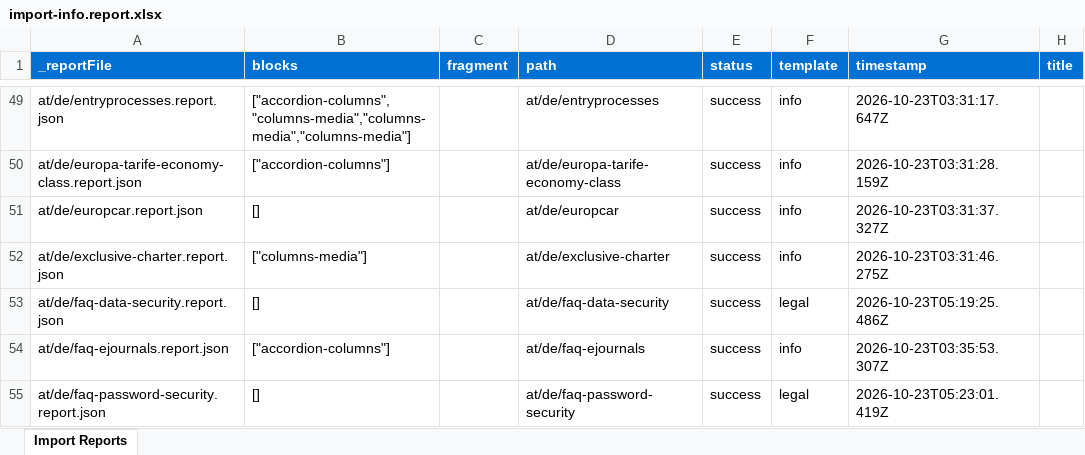
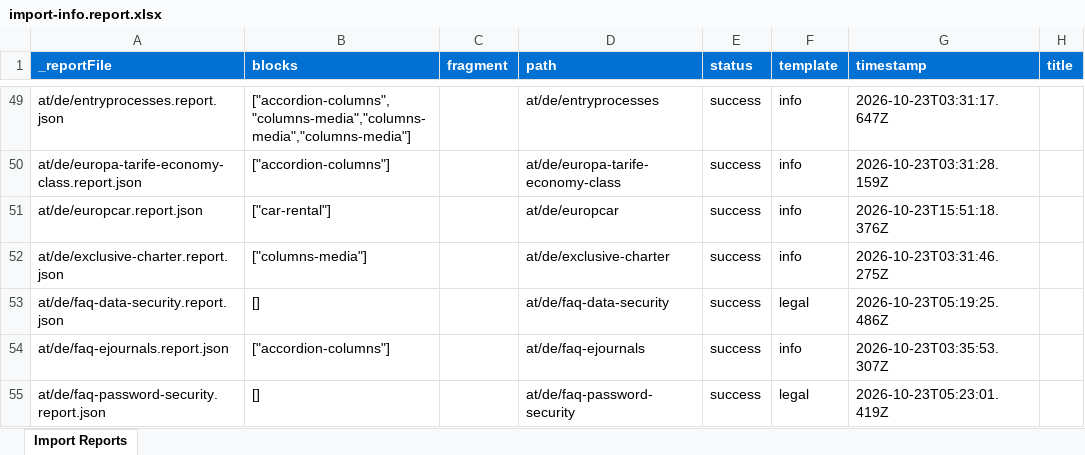
Before and after one commit to moved-permanently/lh-com, an Excel workbook: tools/importer/reports/import-info.report.xlsx, sheet Import Reports, drawn as a sheet; only a part is shown, gaps mark what is left out; values as stored, in another font and other column widths than the file's, no borders; the diff covers the shown part only; the diff names each change by its address in the sheet, - before the commit and + after, or states it on an @@ line.

```diff
--- a/tools/importer/reports/import-info.report.xlsx (sheet Import Reports)
+++ b/tools/importer/reports/import-info.report.xlsx (sheet Import Reports)
-B51 (blocks): []
+B51 (blocks): ["car-rental"]
-G51 (timestamp): 2026-10-23T03:31:37.327Z
+G51 (timestamp): 2026-10-23T15:51:18.376Z
```
Also changed, not shown: 32 edited cells elsewhere in this sheet, 28 other files.
